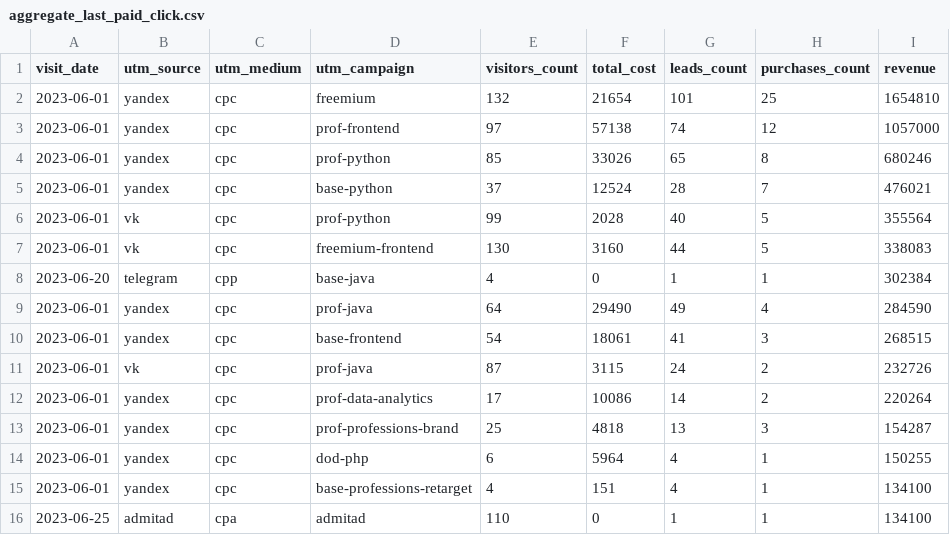
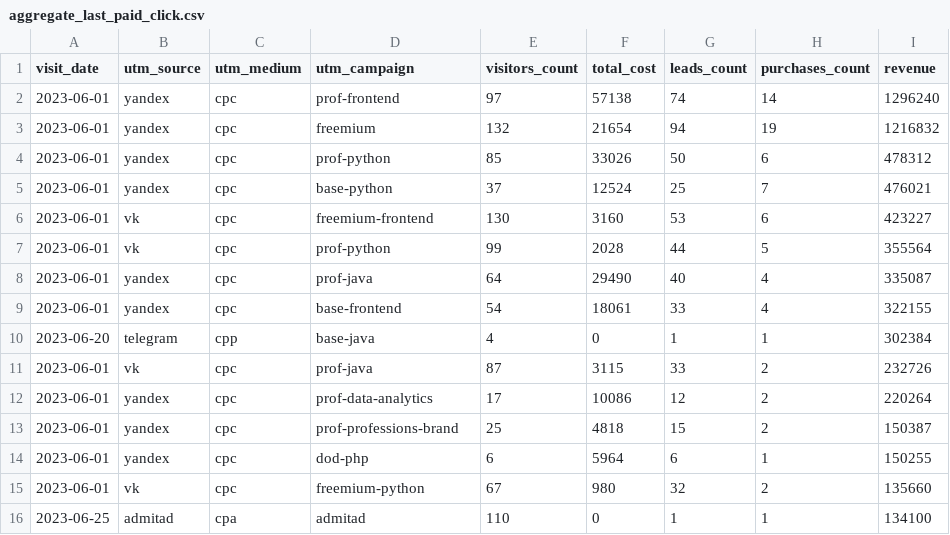
Before and after one commit to Skng197/data-analytics-project-96, a CSV file: aggregate_last_paid_click.csv, drawn as a sheet.

Commit message:
Add files via upload

```diff
--- a/aggregate_last_paid_click.csv
+++ b/aggregate_last_paid_click.csv
@@ -1,16 +1,16 @@
 "visit_date","utm_source","utm_medium","utm_campaign","visitors_count","total_cost","leads_count","purchases_count","revenue"
-2023-06-01,yandex,cpc,freemium,132,21654,101,25,1654810
-2023-06-01,yandex,cpc,prof-frontend,97,57138,74,12,1057000
-2023-06-01,yandex,cpc,prof-python,85,33026,65,8,680246
-2023-06-01,yandex,cpc,base-python,37,12524,28,7,476021
-2023-06-01,vk,cpc,prof-python,99,2028,40,5,355564
-2023-06-01,vk,cpc,freemium-frontend,130,3160,44,5,338083
+2023-06-01,yandex,cpc,prof-frontend,97,57138,74,14,1296240
+2023-06-01,yandex,cpc,freemium,132,21654,94,19,1216832
+2023-06-01,yandex,cpc,prof-python,85,33026,50,6,478312
+2023-06-01,yandex,cpc,base-python,37,12524,25,7,476021
+2023-06-01,vk,cpc,freemium-frontend,130,3160,53,6,423227
+2023-06-01,vk,cpc,prof-python,99,2028,44,5,355564
+2023-06-01,yandex,cpc,prof-java,64,29490,40,4,335087
+2023-06-01,yandex,cpc,base-frontend,54,18061,33,4,322155
 2023-06-20,telegram,cpp,base-java,4,0,1,1,302384
-2023-06-01,yandex,cpc,prof-java,64,29490,49,4,284590
-2023-06-01,yandex,cpc,base-frontend,54,18061,41,3,268515
-2023-06-01,vk,cpc,prof-java,87,3115,24,2,232726
-2023-06-01,yandex,cpc,prof-data-analytics,17,10086,14,2,220264
-2023-06-01,yandex,cpc,prof-professions-brand,25,4818,13,3,154287
-2023-06-01,yandex,cpc,dod-php,6,5964,4,1,150255
-2023-06-01,yandex,cpc,base-professions-retarget,4,151,4,1,134100
+2023-06-01,vk,cpc,prof-java,87,3115,33,2,232726
+2023-06-01,yandex,cpc,prof-data-analytics,17,10086,12,2,220264
+2023-06-01,yandex,cpc,prof-professions-brand,25,4818,15,2,150387
+2023-06-01,yandex,cpc,dod-php,6,5964,6,1,150255
+2023-06-01,vk,cpc,freemium-python,67,980,32,2,135660
 2023-06-25,admitad,cpa,admitad,110,0,1,1,134100
```
